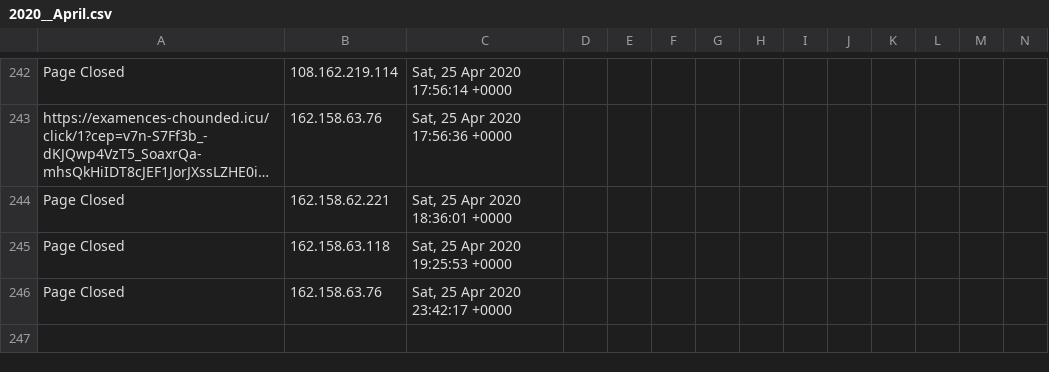
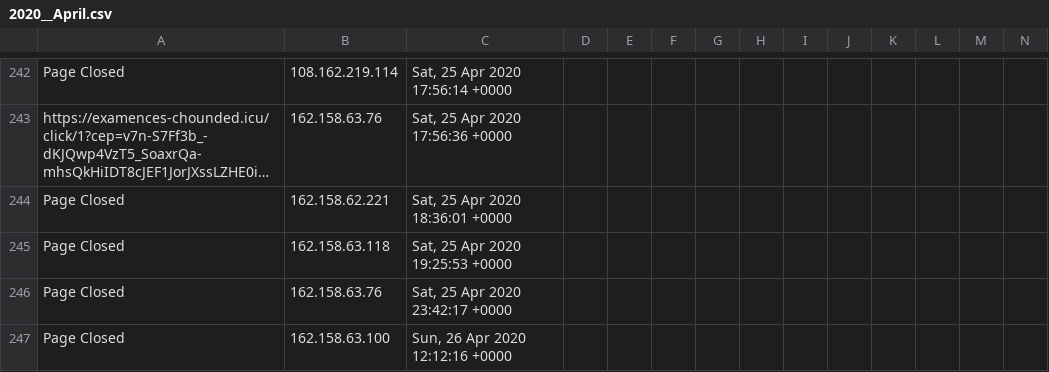
Before and after one commit to runacode/accent3, a CSV file: logs/2020__April.csv, drawn as a sheet; only a part is shown, gaps mark what is left out; long unchanged cells end in …; rows hold the shown columns only; the diff names each change by its address in the sheet, - before the commit and + after, or states it on an @@ line.

Commit message:
Site Editor Update

```diff
--- a/logs/2020__April.csv
+++ b/logs/2020__April.csv
+row 247: Page Closed | 162.158.63.100 | Sun, 26 Apr 2020 12:12:16 +0000
```
